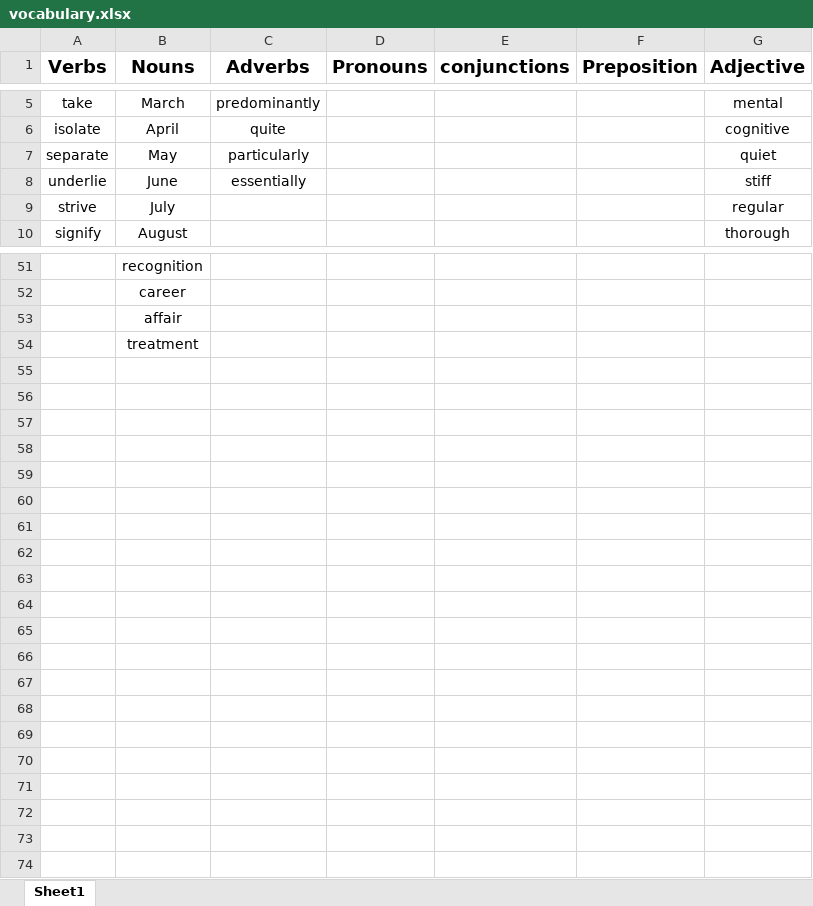
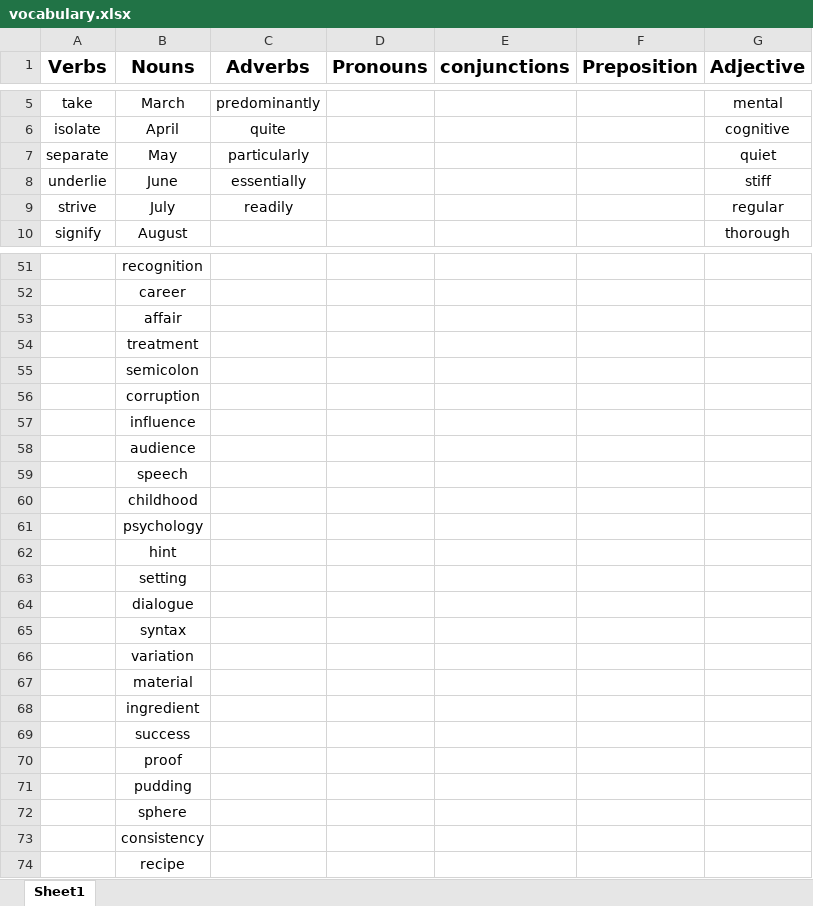
Before and after one commit to Vccccc/english, an Excel workbook: vocabulary.xlsx, sheet Sheet1, drawn as a sheet; only a part is shown, gaps mark what is left out; values as stored, in another font and other column widths than the file's, no borders; the diff covers the shown part only; the diff names each change by its address in the sheet, - before the commit and + after, or states it on an @@ line.

Commit message:
update

```diff
--- a/vocabulary.xlsx (sheet Sheet1)
+++ b/vocabulary.xlsx (sheet Sheet1)
-C9 (Adverbs): (empty)
+C9 (Adverbs): readily
+row 55:  | semicolon
+row 56:  | corruption
+row 57:  | influence
+row 58:  | audience
+row 59:  | speech
+row 60:  | childhood
+row 61:  | psychology
+row 62:  | hint
+row 63:  | setting
+row 64:  | dialogue
+row 65:  | syntax
+row 66:  | variation
+row 67:  | material
+row 68:  | ingredient
+row 69:  | success
+row 70:  | proof
+row 71:  | pudding
+row 72:  | sphere
+row 73:  | consistency
+row 74:  | recipe
```
Also changed, not shown: 13 edited cells elsewhere in this sheet.
